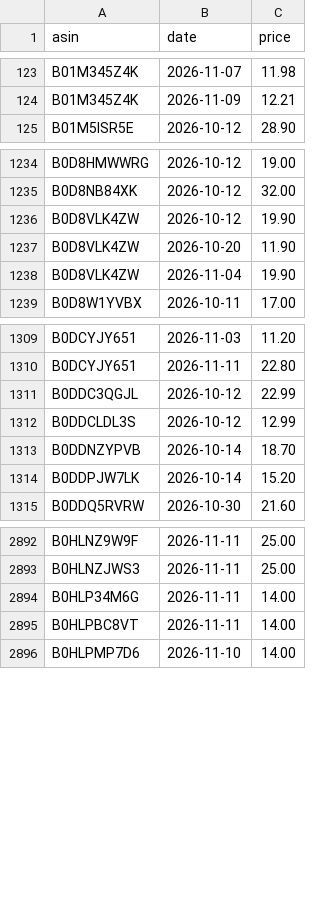
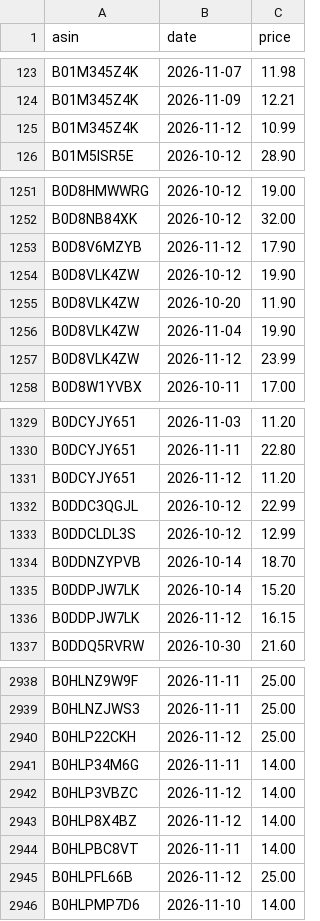
Before and after one commit to dayyyline-lgtm/coverage-dashboard, a CSV file: amazon-beauty-tracker/data/subcat/prices.csv, drawn as a sheet; only a part is shown, gaps mark what is left out; the diff covers the shown part only.

```diff
--- a/amazon-beauty-tracker/data/subcat/prices.csv
+++ b/amazon-beauty-tracker/data/subcat/prices.csv
@@ -124,2 +124,3 @@ B01M345Z4K,2026-11-07,11.98
 B01M345Z4K,2026-11-09,12.21
+B01M345Z4K,2026-11-12,10.99
 B01M5ISR5E,2026-10-12,28.90
@@ -1235,2 +1252,3 @@ B0D8HMWWRG,2026-10-12,19.00
 B0D8NB84XK,2026-10-12,32.00
+B0D8V6MZYB,2026-11-12,17.90
 B0D8VLK4ZW,2026-10-12,19.90
@@ -1238,2 +1256,3 @@ B0D8VLK4ZW,2026-10-20,11.90
 B0D8VLK4ZW,2026-11-04,19.90
+B0D8VLK4ZW,2026-11-12,23.99
 B0D8W1YVBX,2026-10-11,17.00
@@ -1310,2 +1330,3 @@ B0DCYJY651,2026-11-03,11.20
 B0DCYJY651,2026-11-11,22.80
+B0DCYJY651,2026-11-12,11.20
 B0DDC3QGJL,2026-10-12,22.99
@@ -1314,2 +1335,3 @@ B0DDNZYPVB,2026-10-14,18.70
 B0DDPJW7LK,2026-10-14,15.20
+B0DDPJW7LK,2026-11-12,16.15
 B0DDQ5RVRW,2026-10-30,21.60
@@ -2893,4 +2939,8 @@ B0HLNZ9W9F,2026-11-11,25.00
 B0HLNZJWS3,2026-11-11,25.00
+B0HLP22CKH,2026-11-12,25.00
 B0HLP34M6G,2026-11-11,14.00
+B0HLP3VBZC,2026-11-12,14.00
+B0HLP8X4BZ,2026-11-12,14.00
 B0HLPBC8VT,2026-11-11,14.00
+B0HLPFL66B,2026-11-12,25.00
 B0HLPMP7D6,2026-11-10,14.00
```
Also changed, not shown: 41 added rows elsewhere in this file, amazon-beauty-tracker/data/lists/2026-11.csv, amazon-beauty-tracker/data/lists/days.csv, 8 other files.
